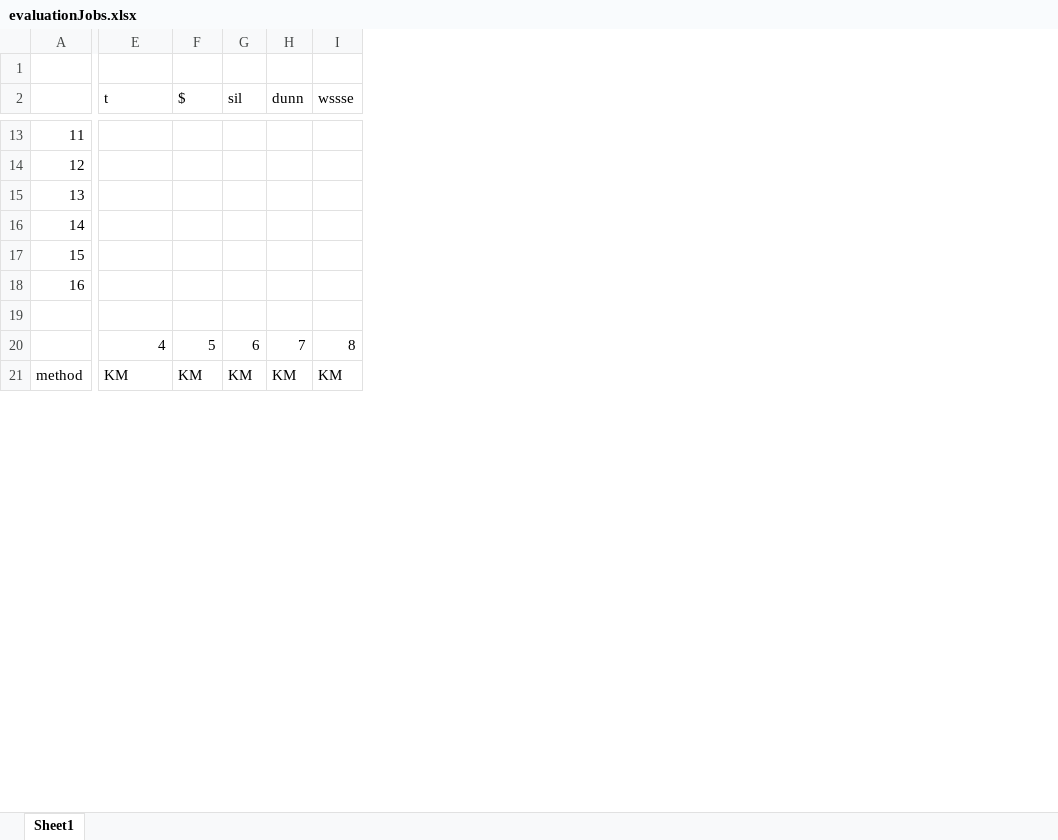
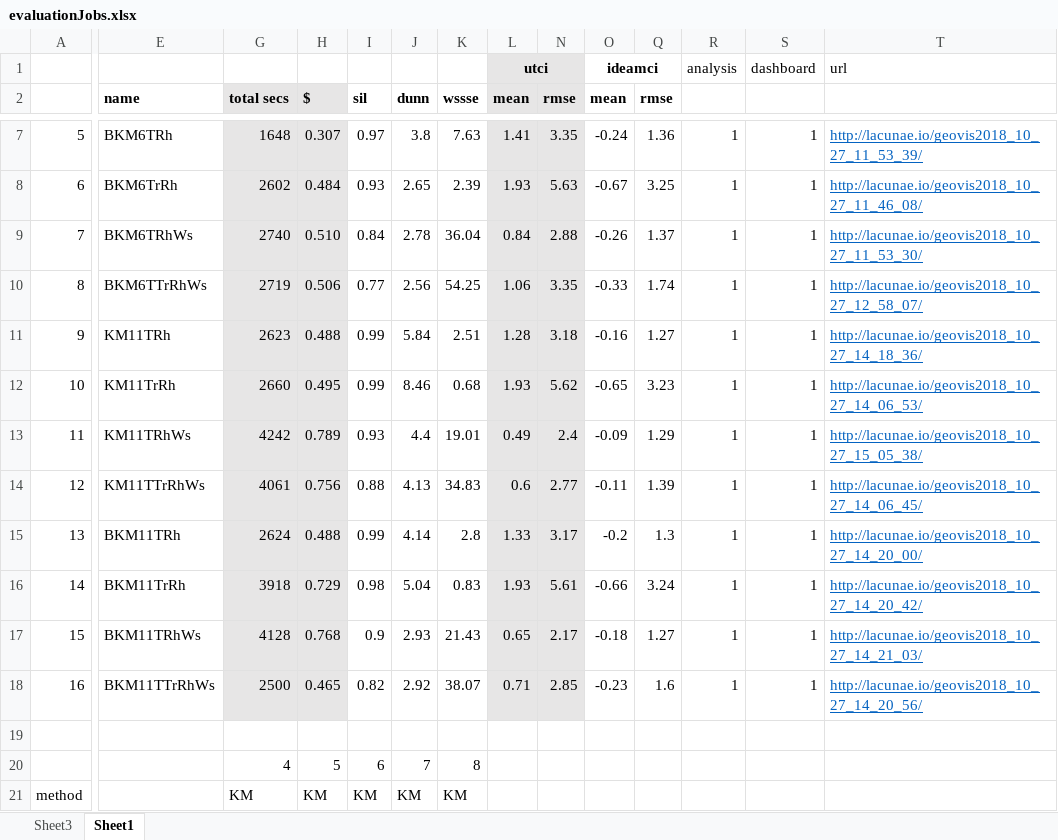
Before and after one commit to rolyhudson/climacolombia, an Excel workbook: documentation/writeUp/evaluationJobs.xlsx, sheet Sheet1, drawn as a sheet; only a part is shown, gaps mark what is left out; values as stored, in another font and other column widths than the file's, no borders; removed rows and columns are numbered as before the commit, all else as after; rows hold the shown columns only; the diff covers the shown part only; the diff names each change by its address in the sheet, - before the commit and + after, or states it on an @@ line.

```diff
--- a/documentation/writeUp/evaluationJobs.xlsx (sheet Sheet1)
+++ b/documentation/writeUp/evaluationJobs.xlsx (sheet Sheet1)
+sheet tab: Sheet3
+column E (name), rows 15-18: BKM11TRh | BKM11TrRh | BKM11TRhWs | BKM11TTrRhWs
+column L (mean), row 1: utci; rows 15-18: 1.33 | 1.93 | 0.65 | 0.71
+column N (rmse), rows 15-18: 3.17 | 5.61 | 2.17 | 2.85
+column O (mean), row 1: ideamci; rows 15-18: -0.2 | -0.66 | -0.18 | -0.23
+column Q (rmse), rows 15-18: 1.3 | 3.24 | 1.27 | 1.6
+column R, row 1: analysis; rows 15-18: all 1
+column S, row 1: dashboard; rows 15-18: all 1
+column T, row 1: url; rows 15-18: http://lacunae.io/geovis2018_10_27_14_20_00/ | http://lacunae.io/geovis2018_10_27_14_20_42/ | http://lacunae.io/geovis2018_10_27_14_21_03/ | http://lacunae.io/geovis2018_10_27_14_20_56/
-G2: t
+G2: total secs
-G2:H2 fill: none
+G2:H2 fill: #E7E6E6
-G2:K2 bold: off
+G2:K2 bold: on
-row 13: 11
-row 14: 12
+row 7: 5 | BKM6TRh | 1648 | 0.307 | 0.97 | 3.8 | 7.63 | 1.41 | 3.35 | -0.24 | 1.36 | 1 | 1 | http://lacunae.io/geovis2018_10_27_11_53_39/
+row 8: 6 | BKM6TrRh | 2602 | 0.484 | 0.93 | 2.65 | 2.39 | 1.93 | 5.63 | -0.67 | 3.25 | 1 | 1 | http://lacunae.io/geovis2018_10_27_11_46_08/
+row 9: 7 | BKM6TRhWs | 2740 | 0.510 | 0.84 | 2.78 | 36.04 | 0.84 | 2.88 | -0.26 | 1.37 | 1 | 1 | http://lacunae.io/geovis2018_10_27_11_53_30/
+row 10: 8 | BKM6TTrRhWs | 2719 | 0.506 | 0.77 | 2.56 | 54.25 | 1.06 | 3.35 | -0.33 | 1.74 | 1 | 1 | http://lacunae.io/geovis2018_10_27_12_58_07/
+row 11: 9 | KM11TRh | 2623 | 0.488 | 0.99 | 5.84 | 2.51 | 1.28 | 3.18 | -0.16 | 1.27 | 1 | 1 | http://lacunae.io/geovis2018_10_27_14_18_36/
+row 12: 10 | KM11TrRh | 2660 | 0.495 | 0.99 | 8.46 | 0.68 | 1.93 | 5.62 | -0.65 | 3.23 | 1 | 1 | http://lacunae.io/geovis2018_10_27_14_06_53/
+row 13: 11 | KM11TRhWs | 4242 | 0.789 | 0.93 | 4.4 | 19.01 | 0.49 | 2.4 | -0.09 | 1.29 | 1 | 1 | http://lacunae.io/geovis2018_10_27_15_05_38/
+row 14: 12 | KM11TTrRhWs | 4061 | 0.756 | 0.88 | 4.13 | 34.83 | 0.6 | 2.77 | -0.11 | 1.39 | 1 | 1 | http://lacunae.io/geovis2018_10_27_14_06_45/
-G15 (total secs): (empty)
+G15 (total secs): 2624
-G15:H18 fill: none
+G15:H18 fill: #E7E6E6
-H15 ($): (empty)
+H15 ($): 0.488
-I15 (sil): (empty)
+I15 (sil): 0.99
-J15 (dunn): (empty)
+J15 (dunn): 4.14
-K15 (wssse): (empty)
+K15 (wssse): 2.8
-G16 (total secs): (empty)
+G16 (total secs): 3918
-H16 ($): (empty)
+H16 ($): 0.729
-I16 (sil): (empty)
+I16 (sil): 0.98
-J16 (dunn): (empty)
+J16 (dunn): 5.04
-K16 (wssse): (empty)
+K16 (wssse): 0.83
-G17 (total secs): (empty)
+G17 (total secs): 4128
-H17 ($): (empty)
+H17 ($): 0.768
-I17 (sil): (empty)
+I17 (sil): 0.9
-J17 (dunn): (empty)
+J17 (dunn): 2.93
-K17 (wssse): (empty)
+K17 (wssse): 21.43
-G18 (total secs): (empty)
+G18 (total secs): 2500
-H18 ($): (empty)
+H18 ($): 0.465
-I18 (sil): (empty)
+I18 (sil): 0.82
-J18 (dunn): (empty)
+J18 (dunn): 2.92
-K18 (wssse): (empty)
+K18 (wssse): 38.07
```
Also changed, not shown: 6 removed rows, 3 added columns, 6 removed columns, 21 edited cells and cell formats elsewhere in this sheet, hidden cells, 21 other files.
